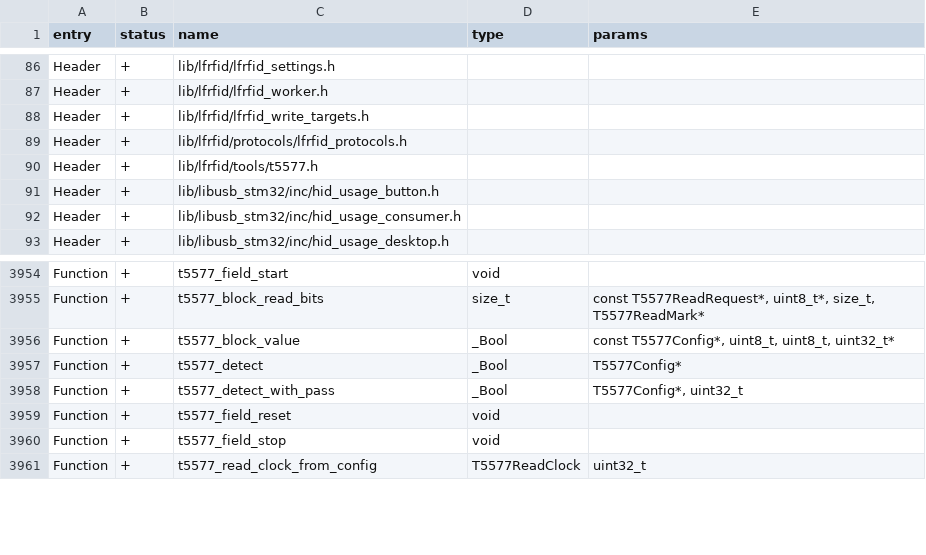
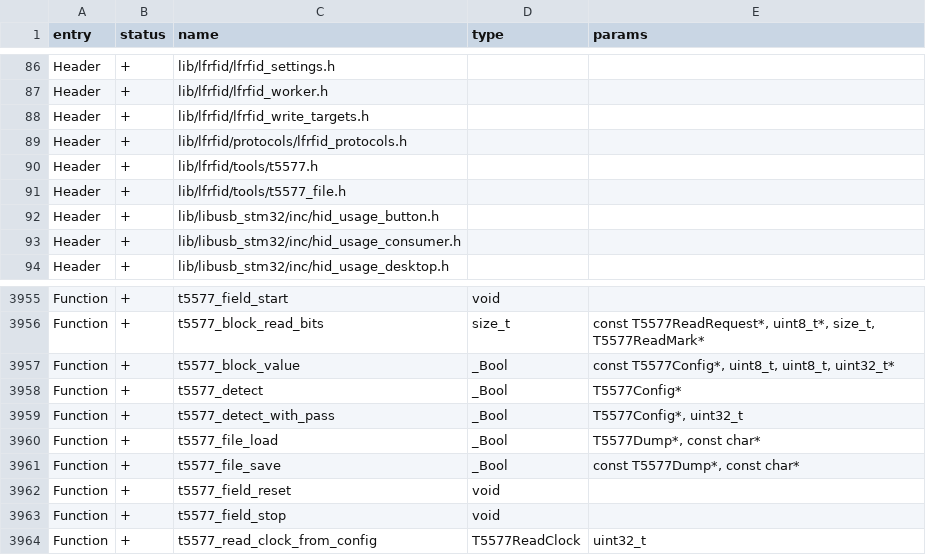
Before and after one commit to DarkFlippers/unleashed-firmware, a CSV file: targets/f7/api_symbols.csv, drawn as a sheet; only a part is shown, gaps mark what is left out.

```diff
--- a/targets/f7/api_symbols.csv
+++ b/targets/f7/api_symbols.csv
@@ -90,2 +90,3 @@ Header,+,lib/lfrfid/protocols/lfrfid_protocols.h,,
 Header,+,lib/lfrfid/tools/t5577.h,,
+Header,+,lib/lfrfid/tools/t5577_file.h,,
 Header,+,lib/libusb_stm32/inc/hid_usage_button.h,,
@@ -3958,2 +3959,4 @@ Function,+,t5577_detect,_Bool,T5577Config*
 Function,+,t5577_detect_with_pass,_Bool,"T5577Config*, uint32_t"
+Function,+,t5577_file_load,_Bool,"T5577Dump*, const char*"
+Function,+,t5577_file_save,_Bool,"const T5577Dump*, const char*"
 Function,+,t5577_field_reset,void,
```
Also changed, not shown: 22 other files.
